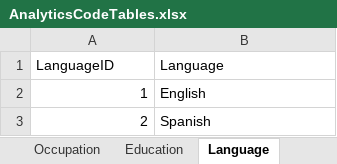
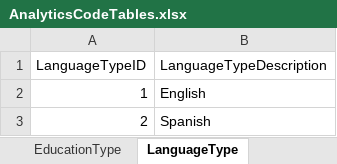
Before and after one commit to ojbc/analytics, an Excel workbook: booking-jail/r-load/AnalyticsCodeTables.xlsx, sheet LanguageType, drawn as a sheet; only a part is shown; values as stored, in another font and other column widths than the file's, no borders; removed rows and columns are numbered as before the commit, all else as after; the diff names each change by its address in the sheet, - before the commit and + after, or states it on an @@ line.

Commit message:
Rename the code tables and column names to go with naming convention. The Agency and Jurisdition tables are not renamed.

```diff
--- a/booking-jail/r-load/AnalyticsCodeTables.xlsx (sheet LanguageType)
+++ b/booking-jail/r-load/AnalyticsCodeTables.xlsx (sheet LanguageType)
-sheet tab: Education
+sheet tab: EducationType
-sheet tab: Language
+sheet tab: LanguageType
-row 1: LanguageID | Language
+row 1: LanguageTypeID | LanguageTypeDescription
```
Also changed, not shown: sheet PretrialStatusType, sheet CaseStatusType, sheet IncomeLevelType, sheet OccupationType, sheet HousingStatusType, sheet PopulationType, 4 more sheets, other sheet tabs, 2 other files.
